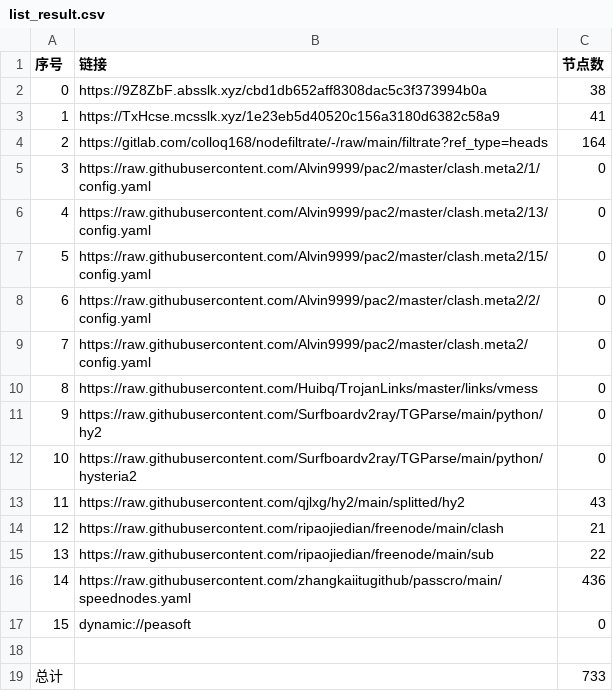
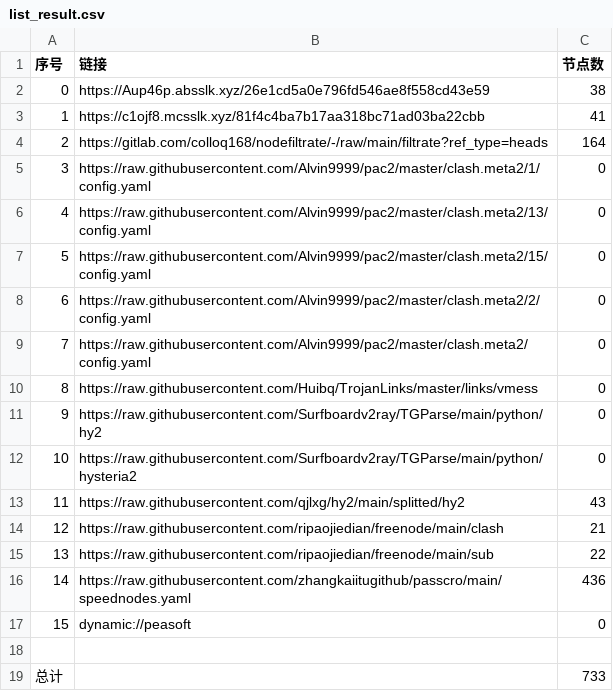
Before and after one commit to dreamMilk/AutoMergePublicNodes, a CSV file: list_result.csv, drawn as a sheet.

```diff
--- a/list_result.csv
+++ b/list_result.csv
@@ -1,4 +1,4 @@
 序号,链接,节点数
-0,https://9Z8ZbF.absslk.xyz/cbd1db652aff8308dac5c3f373994b0a,38
-1,https://TxHcse.mcsslk.xyz/1e23eb5d40520c156a3180d6382c58a9,41
+0,https://Aup46p.absslk.xyz/26e1cd5a0e796fd546ae8f558cd43e59,38
+1,https://c1ojf8.mcsslk.xyz/81f4c4ba7b17aa318bc71ad03ba22cbb,41
 2,https://gitlab.com/colloq168/nodefiltrate/-/raw/main/filtrate?ref_type=heads,164
```
Also changed, not shown: 27 other files.
